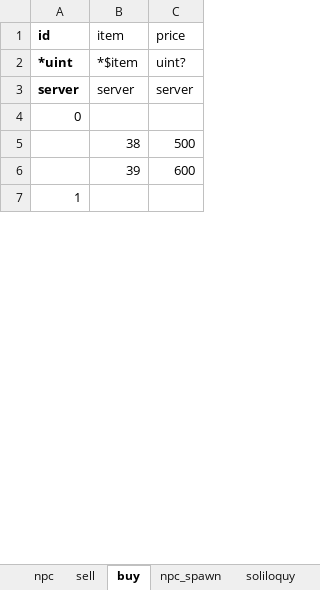
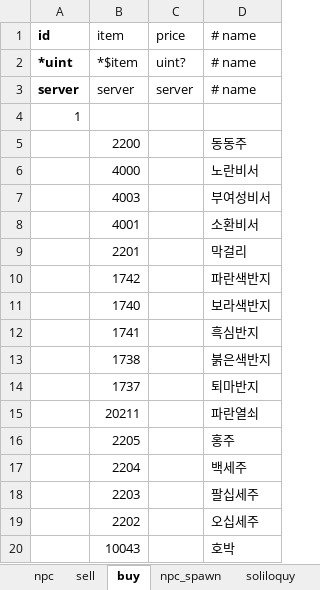
Before and after one commit to boyism80/fb, an Excel workbook: resources/table/npc.xlsx, sheet buy, drawn as a sheet; only a part is shown; values as stored, in another font and other column widths than the file's, no borders; removed rows and columns are numbered as before the commit, all else as after; the diff covers the shown part only; the diff names each change by its address in the sheet, - before the commit and + after, or states it on an @@ line.

```diff
--- a/resources/table/npc.xlsx (sheet buy)
+++ b/resources/table/npc.xlsx (sheet buy)
+column D (# name), rows 2-3: # name | # name
-row 4: 0
-row 5:  | 38 | 500
-row 6:  | 39 | 600
+row 5:  | 2200 |  | 동동주
+row 6:  | 4000 |  | 노란비서
+row 7:  | 4003 |  | 부여성비서
+row 8:  | 4001 |  | 소환비서
+row 9:  | 2201 |  | 막걸리
+row 10:  | 1742 |  | 파란색반지
+row 11:  | 1740 |  | 보라색반지
+row 12:  | 1741 |  | 흑심반지
+row 13:  | 1738 |  | 붉은색반지
+row 14:  | 1737 |  | 퇴마반지
+row 15:  | 20211 |  | 파란열쇠
+row 16:  | 2205 |  | 홍주
+row 17:  | 2204 |  | 백세주
+row 18:  | 2203 |  | 팔십세주
+row 19:  | 2202 |  | 오십세주
+row 20:  | 10043 |  | 호박
```
Also changed, not shown: 768 added rows elsewhere in this sheet, sheet sell, sheet npc, 8 other files.
